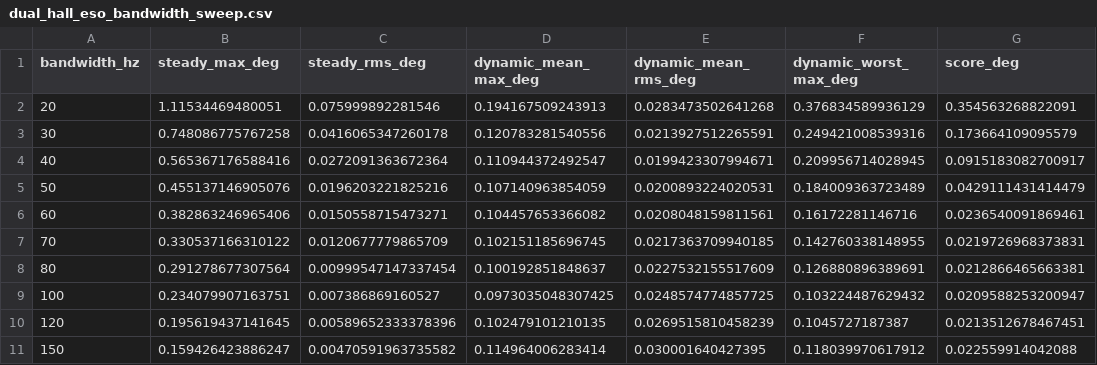
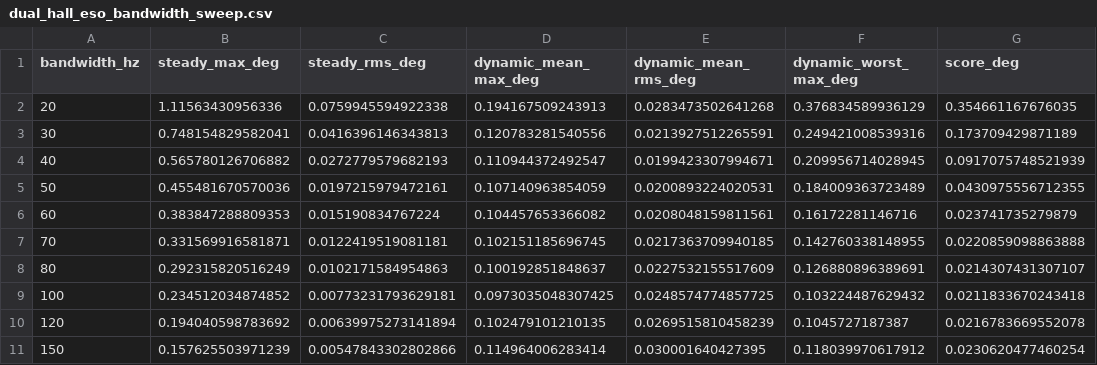
Before and after one commit to Ciri-07/Project-of-a-multi-axis-handheld-gimbal-based-on-BLDC-and-piezoelectric-motors, a CSV file: 线性霍尔传感器/figures/dual_hall_eso_bandwidth_sweep.csv, drawn as a sheet.

```diff
--- a/线性霍尔传感器/figures/dual_hall_eso_bandwidth_sweep.csv
+++ b/线性霍尔传感器/figures/dual_hall_eso_bandwidth_sweep.csv
@@ -1,11 +1,11 @@
 bandwidth_hz,steady_max_deg,steady_rms_deg,dynamic_mean_max_deg,dynamic_mean_rms_deg,dynamic_worst_max_deg,score_deg
-20,1.11534469480051,0.075999892281546,0.194167509243913,0.0283473502641268,0.376834589936129,0.354563268822091
-30,0.748086775767258,0.0416065347260178,0.120783281540556,0.0213927512265591,0.249421008539316,0.173664109095579
-40,0.565367176588416,0.0272091363672364,0.110944372492547,0.0199423307994671,0.209956714028945,0.0915183082700917
-50,0.455137146905076,0.0196203221825216,0.107140963854059,0.0200893224020531,0.184009363723489,0.0429111431414479
-60,0.382863246965406,0.0150558715473271,0.104457653366082,0.0208048159811561,0.16172281146716,0.0236540091869461
-70,0.330537166310122,0.0120677779865709,0.102151185696745,0.0217363709940185,0.142760338148955,0.0219726968373831
-80,0.291278677307564,0.00999547147337454,0.100192851848637,0.0227532155517609,0.126880896389691,0.0212866465663381
-100,0.234079907163751,0.007386869160527,0.0973035048307425,0.0248574774857725,0.103224487629432,0.0209588253200947
-120,0.195619437141645,0.00589652333378396,0.102479101210135,0.0269515810458239,0.1045727187387,0.0213512678467451
-150,0.159426423886247,0.00470591963735582,0.114964006283414,0.030001640427395,0.118039970617912,0.022559914042088
+20,1.11563430956336,0.0759945594922338,0.194167509243913,0.0283473502641268,0.376834589936129,0.354661167676035
+30,0.748154829582041,0.0416396146343813,0.120783281540556,0.0213927512265591,0.249421008539316,0.173709429871189
+40,0.565780126706882,0.0272779579682193,0.110944372492547,0.0199423307994671,0.209956714028945,0.0917075748521939
+50,0.455481670570036,0.0197215979472161,0.107140963854059,0.0200893224020531,0.184009363723489,0.0430975556712355
+60,0.383847288809353,0.015190834767224,0.104457653366082,0.0208048159811561,0.16172281146716,0.023741735279879
+70,0.331569916581871,0.0122419519081181,0.102151185696745,0.0217363709940185,0.142760338148955,0.0220859098863888
+80,0.292315820516249,0.0102171584954863,0.100192851848637,0.0227532155517609,0.126880896389691,0.0214307431307107
+100,0.234512034874852,0.00773231793629181,0.0973035048307425,0.0248574774857725,0.103224487629432,0.0211833670243418
+120,0.194040598783692,0.00639975273141894,0.102479101210135,0.0269515810458239,0.1045727187387,0.0216783669552078
+150,0.157625503971239,0.00547843302802866,0.114964006283414,0.030001640427395,0.118039970617912,0.0230620477460254
```
Also changed, not shown: 线性霍尔传感器/figures/dual_hall_low_speed_detection_metrics.csv, 线性霍尔传感器/figures/dual_hall_noise_lpf_ab_eso_metrics.csv, 14 other files.
